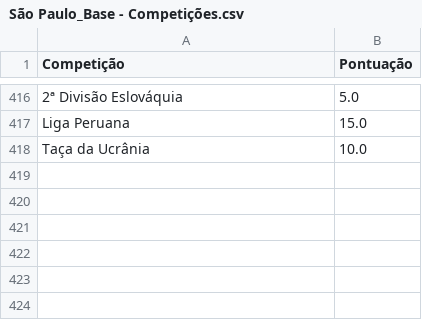
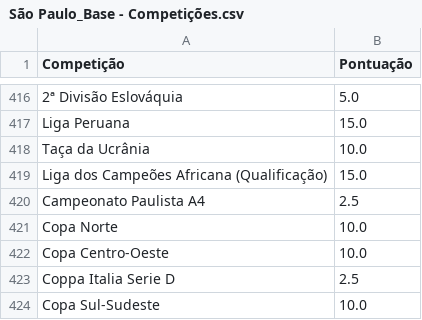
Before and after one commit to joaobassam/Base_SaoPaulo, a CSV file: São Paulo_Base - Competições.csv, drawn as a sheet; only a part is shown, gaps mark what is left out; the diff names each change by its address in the sheet, - before the commit and + after, or states it on an @@ line.

```diff
--- a/São Paulo_Base - Competições.csv
+++ b/São Paulo_Base - Competições.csv
+row 419: Liga dos Campeões Africana (Qualificação) | 15.0
+row 420: Campeonato Paulista A4 | 2.5
+row 421: Copa Norte | 10.0
+row 422: Copa Centro-Oeste | 10.0
+row 423: Coppa Italia Serie D | 2.5
+row 424: Copa Sul-Sudeste | 10.0
```
Also changed, not shown: São Paulo_Base - CadastroJogadores.csv, São Paulo_Base - Jogos.csv.
